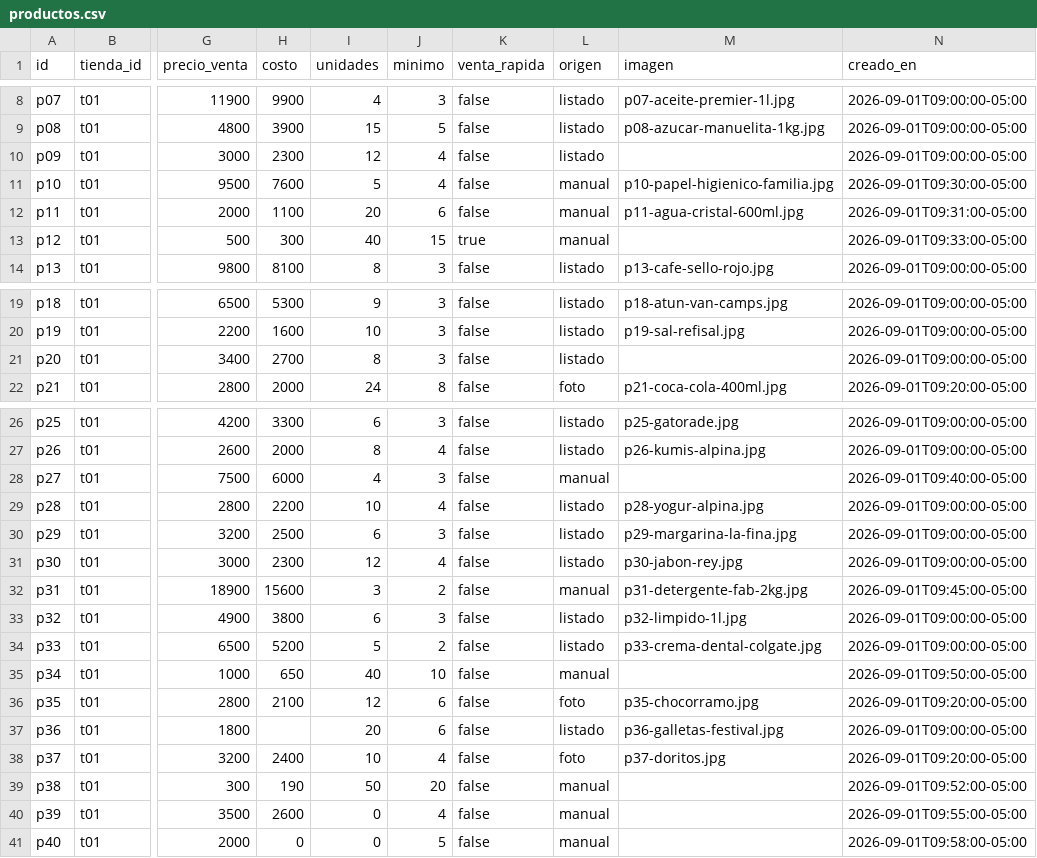
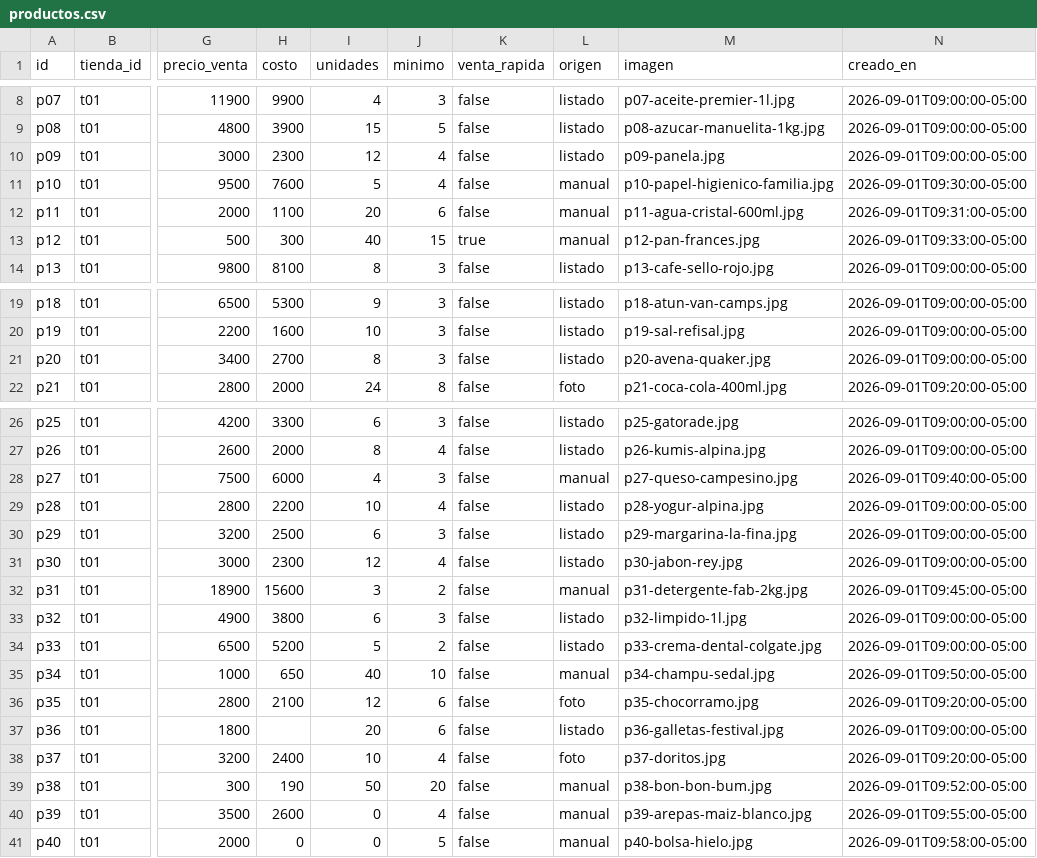
Before and after one commit to Lenguajes-5-Unbosque-2026/tiendy, a CSV file: data/mock/productos.csv, drawn as a sheet; only a part is shown, gaps mark what is left out; the diff names each change by its address in the sheet, - before the commit and + after, or states it on an @@ line.

```diff
--- a/data/mock/productos.csv
+++ b/data/mock/productos.csv
-M10 (imagen): (empty)
+M10 (imagen): p09-panela.jpg
-M13 (imagen): (empty)
+M13 (imagen): p12-pan-frances.jpg
-M21 (imagen): (empty)
+M21 (imagen): p20-avena-quaker.jpg
-M28 (imagen): (empty)
+M28 (imagen): p27-queso-campesino.jpg
-M35 (imagen): (empty)
+M35 (imagen): p34-champu-sedal.jpg
-M39 (imagen): (empty)
+M39 (imagen): p38-bon-bon-bum.jpg
-M40 (imagen): (empty)
+M40 (imagen): p39-arepas-maiz-blanco.jpg
-M41 (imagen): (empty)
+M41 (imagen): p40-bolsa-hielo.jpg
```
Also changed, not shown: 44 other files.
